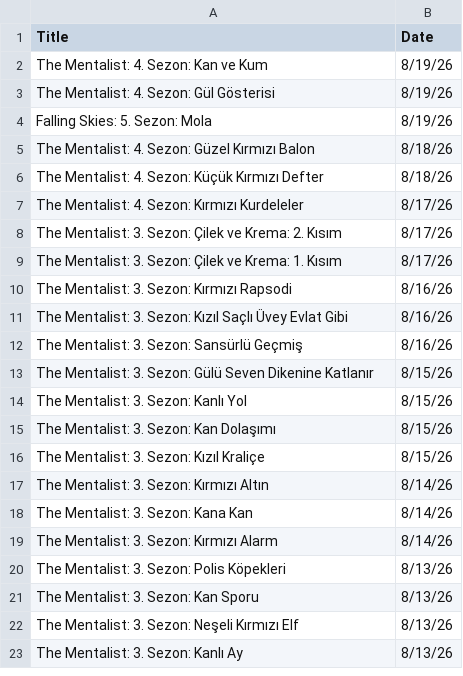
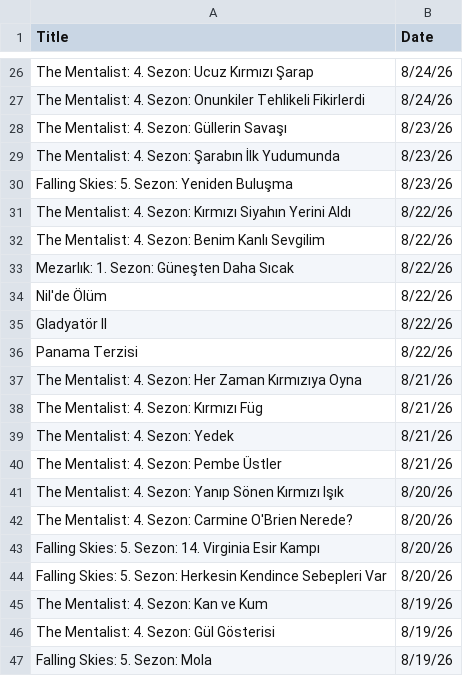
Before and after one commit to VedatBiner/flutter-codes, a CSV file: netflix_watchlist_v2_app/assets/database/NetflixFilmHistory-TR.csv, drawn as a sheet; only a part is shown, gaps mark what is left out; the shorter side is filled out with more unchanged rows; the diff covers the shown part only; the diff names each change by its address in the sheet, - before the commit and + after, or states it on an @@ line.

Commit message:
Netflix Watch List App v2 - new edits

```diff
--- a/netflix_watchlist_v2_app/assets/database/NetflixFilmHistory-TR.csv
+++ b/netflix_watchlist_v2_app/assets/database/NetflixFilmHistory-TR.csv
+row 26: The Mentalist: 4. Sezon: Ucuz Kırmızı Şarap | 8/24/26
+row 27: The Mentalist: 4. Sezon: Onunkiler Tehlikeli Fikirlerdi | 8/24/26
+row 28: The Mentalist: 4. Sezon: Güllerin Savaşı | 8/23/26
+row 29: The Mentalist: 4. Sezon: Şarabın İlk Yudumunda | 8/23/26
+row 30: Falling Skies: 5. Sezon: Yeniden Buluşma | 8/23/26
+row 31: The Mentalist: 4. Sezon: Kırmızı Siyahın Yerini Aldı | 8/22/26
+row 32: The Mentalist: 4. Sezon: Benim Kanlı Sevgilim | 8/22/26
+row 33: Mezarlık: 1. Sezon: Güneşten Daha Sıcak | 8/22/26
+row 34: Nil'de Ölüm | 8/22/26
+row 35: Gladyatör II | 8/22/26
+row 36: Panama Terzisi | 8/22/26
+row 37: The Mentalist: 4. Sezon: Her Zaman Kırmızıya Oyna | 8/21/26
+row 38: The Mentalist: 4. Sezon: Kırmızı Füg | 8/21/26
+row 39: The Mentalist: 4. Sezon: Yedek | 8/21/26
+row 40: The Mentalist: 4. Sezon: Pembe Üstler | 8/21/26
+row 41: The Mentalist: 4. Sezon: Yanıp Sönen Kırmızı Işık | 8/20/26
+row 42: The Mentalist: 4. Sezon: Carmine O'Brien Nerede? | 8/20/26
+row 43: Falling Skies: 5. Sezon: 14. Virginia Esir Kampı | 8/20/26
+row 44: Falling Skies: 5. Sezon: Herkesin Kendince Sebepleri Var | 8/20/26
```
Also changed, not shown: 24 added rows and 1 removed row elsewhere in this file, netflix_watchlist_v2_app/assets/database/NetflixFilmHistory-ENG.csv.
